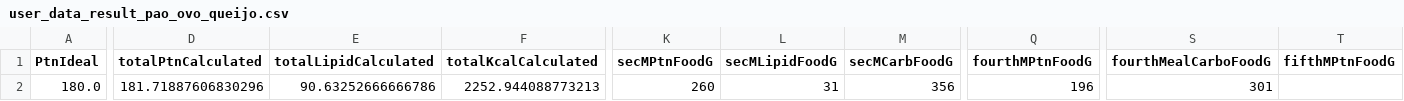
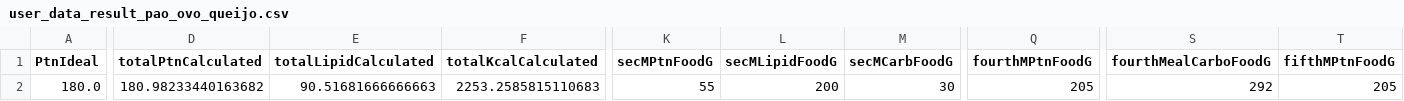
Before and after one commit to TiagoLustosa/easyDietCFunctions, a CSV file: user_test_new_function/user_data_result_pao_ovo_queijo.csv, drawn as a sheet; only a part is shown, gaps mark what is left out; the diff covers the shown part only; the diff names each change by its address in the sheet, - before the commit and + after, or states it on an @@ line.

Commit message:
works good with 5 meals

```diff
--- a/user_test_new_function/user_data_result_pao_ovo_queijo.csv
+++ b/user_test_new_function/user_data_result_pao_ovo_queijo.csv
-D2 (totalPtnCalculated): 181.71887606830296
+D2 (totalPtnCalculated): 180.98233440163682
-E2 (totalLipidCalculated): 90.63252666666786
+E2 (totalLipidCalculated): 90.51681666666663
-F2 (totalKcalCalculated): 2252.944088773213
+F2 (totalKcalCalculated): 2253.2585815110683
-K2 (secMPtnFoodG): 260
+K2 (secMPtnFoodG): 55
-L2 (secMLipidFoodG): 31
+L2 (secMLipidFoodG): 200
-M2 (secMCarbFoodG): 356
+M2 (secMCarbFoodG): 30
-Q2 (fourthMPtnFoodG): 196
+Q2 (fourthMPtnFoodG): 205
-S2 (fourthMealCarboFoodG): 301
+S2 (fourthMealCarboFoodG): 292
-T2 (fifthMPtnFoodG): (empty)
+T2 (fifthMPtnFoodG): 205
```
Also changed, not shown: 2 edited cells elsewhere in this file, 3 other files.
